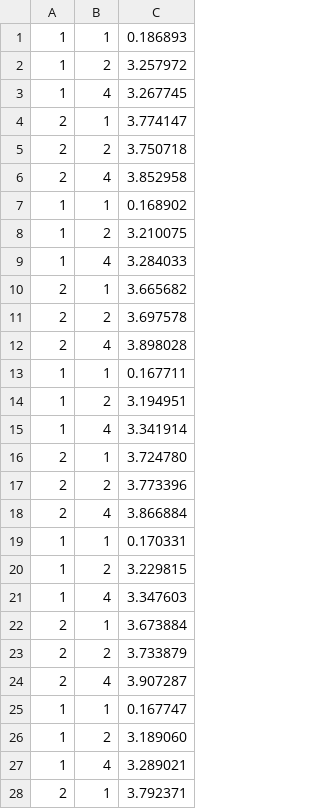
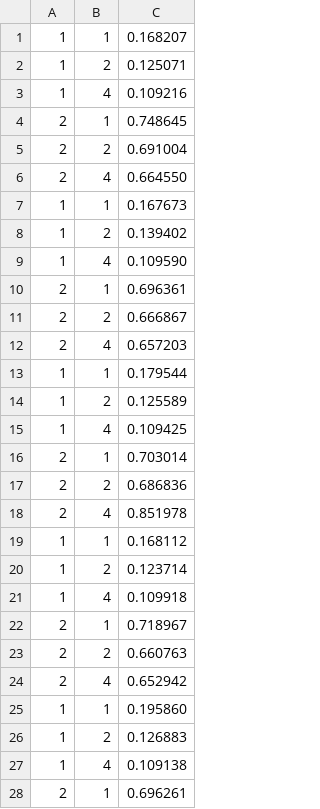
Before and after one commit to yasharthb/Parallel-Computing, a CSV file: Assignment3/data.csv, drawn as a sheet; only a part is shown; the diff covers the shown part only.

```diff
--- a/Assignment3/data.csv
+++ b/Assignment3/data.csv
@@ -1,28 +1,28 @@
-1, 1, 0.186893
-1, 2, 3.257972
-1, 4, 3.267745
-2, 1, 3.774147
-2, 2, 3.750718
-2, 4, 3.852958
-1, 1, 0.168902
-1, 2, 3.210075
-1, 4, 3.284033
-2, 1, 3.665682
-2, 2, 3.697578
-2, 4, 3.898028
-1, 1, 0.167711
-1, 2, 3.194951
-1, 4, 3.341914
-2, 1, 3.724780
-2, 2, 3.773396
-2, 4, 3.866884
-1, 1, 0.170331
-1, 2, 3.229815
-1, 4, 3.347603
-2, 1, 3.673884
-2, 2, 3.733879
-2, 4, 3.907287
-1, 1, 0.167747
-1, 2, 3.189060
-1, 4, 3.289021
-2, 1, 3.792371
+1, 1, 0.168207
+1, 2, 0.125071
+1, 4, 0.109216
+2, 1, 0.748645
+2, 2, 0.691004
+2, 4, 0.664550
+1, 1, 0.167673
+1, 2, 0.139402
+1, 4, 0.109590
+2, 1, 0.696361
+2, 2, 0.666867
+2, 4, 0.657203
+1, 1, 0.179544
+1, 2, 0.125589
+1, 4, 0.109425
+2, 1, 0.703014
+2, 2, 0.686836
+2, 4, 0.851978
+1, 1, 0.168112
+1, 2, 0.123714
+1, 4, 0.109918
+2, 1, 0.718967
+2, 2, 0.660763
+2, 4, 0.652942
+1, 1, 0.195860
+1, 2, 0.126883
+1, 4, 0.109138
+2, 1, 0.696261
```
Also changed, not shown: 2 edited cells elsewhere in this file, 4 other files.
